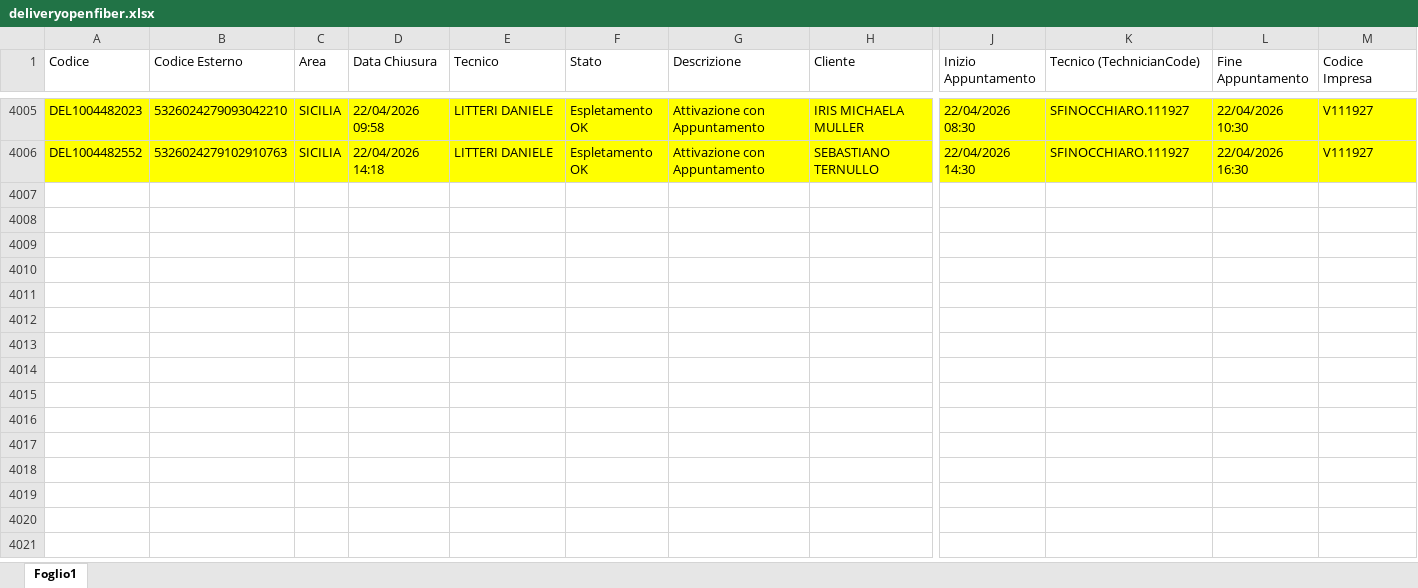
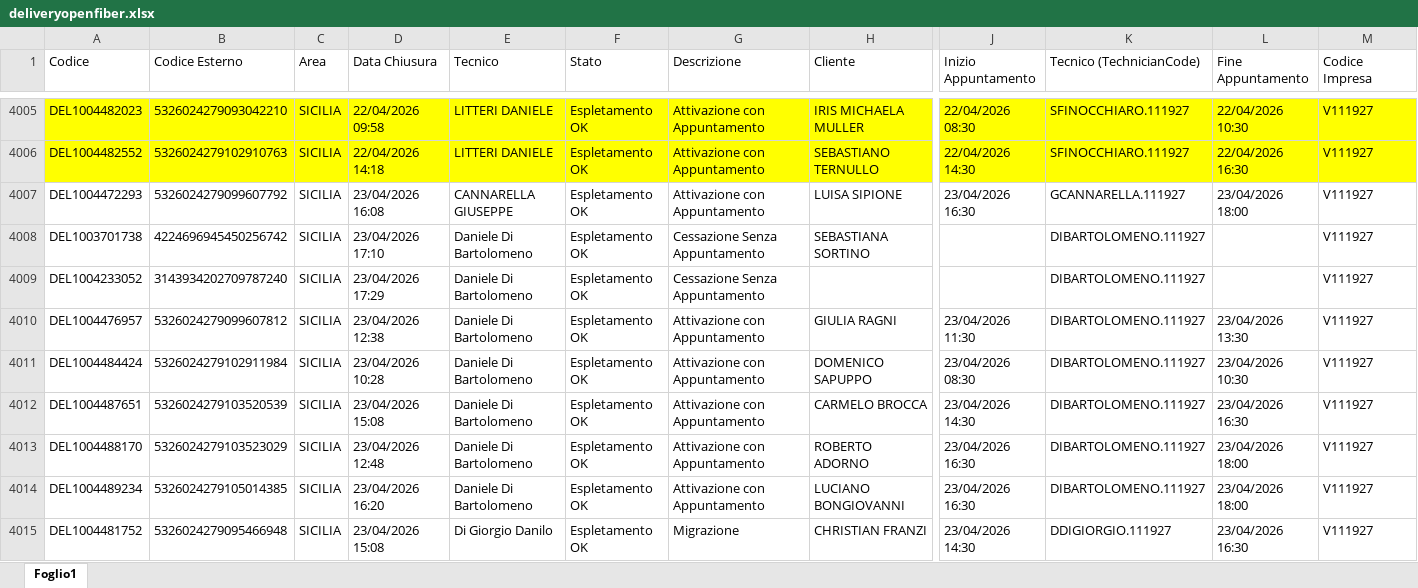
Before and after one commit to lbianco11197/Avanzamento-Delivery-OF, an Excel workbook: deliveryopenfiber.xlsx, sheet Foglio1, drawn as a sheet; only a part is shown, gaps mark what is left out; values as stored, in another font and other column widths than the file's, no borders; rows hold the shown columns only; the diff covers the shown part only; the diff names each change by its address in the sheet, - before the commit and + after, or states it on an @@ line.

Commit message:
Aggiornato deliveryopenfiber.xlsx da lbianco via Streamlit

```diff
--- a/deliveryopenfiber.xlsx (sheet Foglio1)
+++ b/deliveryopenfiber.xlsx (sheet Foglio1)
+row 4007: DEL1004472293 | 5326024279099607792 | SICILIA | 23/04/2026 16:08 | CANNARELLA GIUSEPPE | Espletamento OK | Attivazione con Appuntamento | LUISA SIPIONE | 23/04/2026 16:30 | GCANNARELLA.111927 | 23/04/2026 18:00 | V111927
+row 4008: DEL1003701738 | 4224696945450256742 | SICILIA | 23/04/2026 17:10 | Daniele Di Bartolomeno | Espletamento OK | Cessazione Senza Appuntamento | SEBASTIANA SORTINO |  | DIBARTOLOMENO.111927 |  | V111927
+row 4009: DEL1004233052 | 3143934202709787240 | SICILIA | 23/04/2026 17:29 | Daniele Di Bartolomeno | Espletamento OK | Cessazione Senza Appuntamento |  |  | DIBARTOLOMENO.111927 |  | V111927
+row 4010: DEL1004476957 | 5326024279099607812 | SICILIA | 23/04/2026 12:38 | Daniele Di Bartolomeno | Espletamento OK | Attivazione con Appuntamento | GIULIA RAGNI | 23/04/2026 11:30 | DIBARTOLOMENO.111927 | 23/04/2026 13:30 | V111927
+row 4011: DEL1004484424 | 5326024279102911984 | SICILIA | 23/04/2026 10:28 | Daniele Di Bartolomeno | Espletamento OK | Attivazione con Appuntamento | DOMENICO SAPUPPO | 23/04/2026 08:30 | DIBARTOLOMENO.111927 | 23/04/2026 10:30 | V111927
+row 4012: DEL1004487651 | 5326024279103520539 | SICILIA | 23/04/2026 15:08 | Daniele Di Bartolomeno | Espletamento OK | Attivazione con Appuntamento | CARMELO BROCCA | 23/04/2026 14:30 | DIBARTOLOMENO.111927 | 23/04/2026 16:30 | V111927
+row 4013: DEL1004488170 | 5326024279103523029 | SICILIA | 23/04/2026 12:48 | Daniele Di Bartolomeno | Espletamento OK | Attivazione con Appuntamento | ROBERTO ADORNO | 23/04/2026 16:30 | DIBARTOLOMENO.111927 | 23/04/2026 18:00 | V111927
+row 4014: DEL1004489234 | 5326024279105014385 | SICILIA | 23/04/2026 16:20 | Daniele Di Bartolomeno | Espletamento OK | Attivazione con Appuntamento | LUCIANO BONGIOVANNI | 23/04/2026 16:30 | DIBARTOLOMENO.111927 | 23/04/2026 18:00 | V111927
+row 4015: DEL1004481752 | 5326024279095466948 | SICILIA | 23/04/2026 15:08 | Di Giorgio Danilo | Espletamento OK | Migrazione | CHRISTIAN FRANZI | 23/04/2026 14:30 | DDIGIORGIO.111927 | 23/04/2026 16:30 | V111927
```
Also changed, not shown: 45 added rows elsewhere in this sheet.
